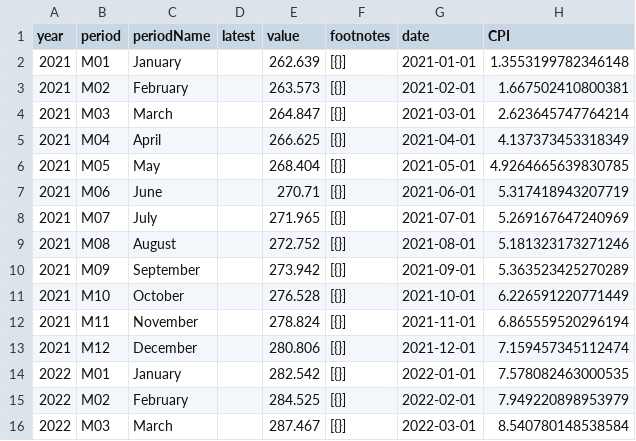
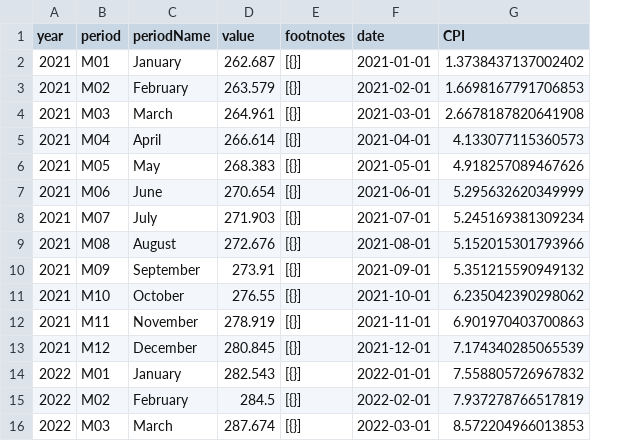
Before and after one commit to kv-hearst/cpi-api, a CSV file: data/cpi_inflation.csv, drawn as a sheet; only a part is shown; removed rows and columns are numbered as before the commit, all else as after; the diff covers the shown part only; the diff names each change by its address in the sheet, - before the commit and + after, or states it on an @@ line.

```diff
--- a/data/cpi_inflation.csv
+++ b/data/cpi_inflation.csv
-column D (latest), empty
-D2 (value): 262.639
+D2 (value): 262.687
-G2 (CPI): 1.3553199782346148
+G2 (CPI): 1.3738437137002402
-D3 (value): 263.573
+D3 (value): 263.579
-G3 (CPI): 1.667502410800381
+G3 (CPI): 1.6698167791706853
-D4 (value): 264.847
+D4 (value): 264.961
-G4 (CPI): 2.623645747764214
+G4 (CPI): 2.6678187820641908
-D5 (value): 266.625
+D5 (value): 266.614
-G5 (CPI): 4.137373453318349
+G5 (CPI): 4.133077115360573
-D6 (value): 268.404
+D6 (value): 268.383
-G6 (CPI): 4.9264665639830785
+G6 (CPI): 4.918257089467626
-D7 (value): 270.71
+D7 (value): 270.654
-G7 (CPI): 5.317418943207719
+G7 (CPI): 5.295632620349999
-D8 (value): 271.965
+D8 (value): 271.903
-G8 (CPI): 5.269167647240969
+G8 (CPI): 5.245169381309234
-D9 (value): 272.752
+D9 (value): 272.676
-G9 (CPI): 5.181323173271246
+G9 (CPI): 5.152015301793966
-D10 (value): 273.942
+D10 (value): 273.91
-G10 (CPI): 5.363523425270289
+G10 (CPI): 5.351215590949132
-D11 (value): 276.528
+D11 (value): 276.55
-G11 (CPI): 6.226591220771449
+G11 (CPI): 6.235042390298062
-D12 (value): 278.824
+D12 (value): 278.919
-G12 (CPI): 6.865559520296194
+G12 (CPI): 6.901970403700863
-D13 (value): 280.806
+D13 (value): 280.845
-G13 (CPI): 7.159457345112474
+G13 (CPI): 7.174340285065539
-D14 (value): 282.542
+D14 (value): 282.543
-G14 (CPI): 7.578082463000535
+G14 (CPI): 7.558805726967832
-D15 (value): 284.525
+D15 (value): 284.5
-G15 (CPI): 7.949220898953979
+G15 (CPI): 7.937278766517819
-D16 (value): 287.467
+D16 (value): 287.674
-G16 (CPI): 8.540780148538584
+G16 (CPI): 8.572204966013853
```
Also changed, not shown: 88 edited cells elsewhere in this file, data/bls_data.csv, data/bls_table.csv, 5 other files.
